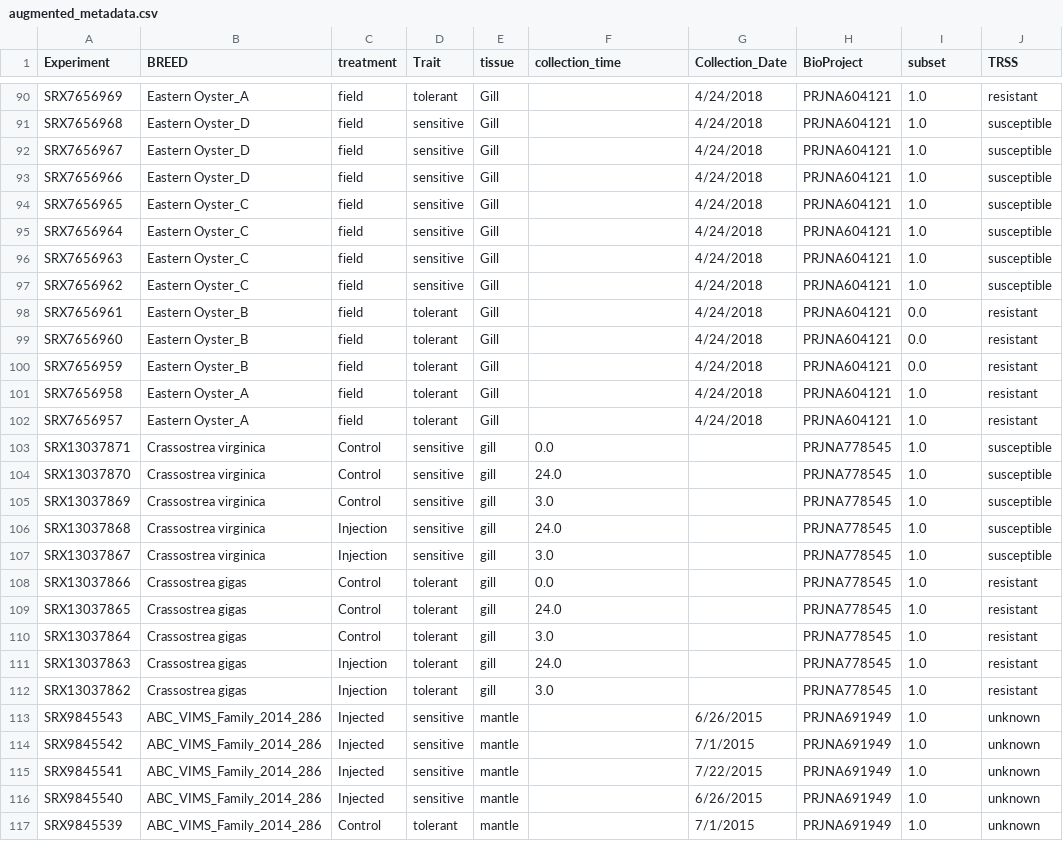
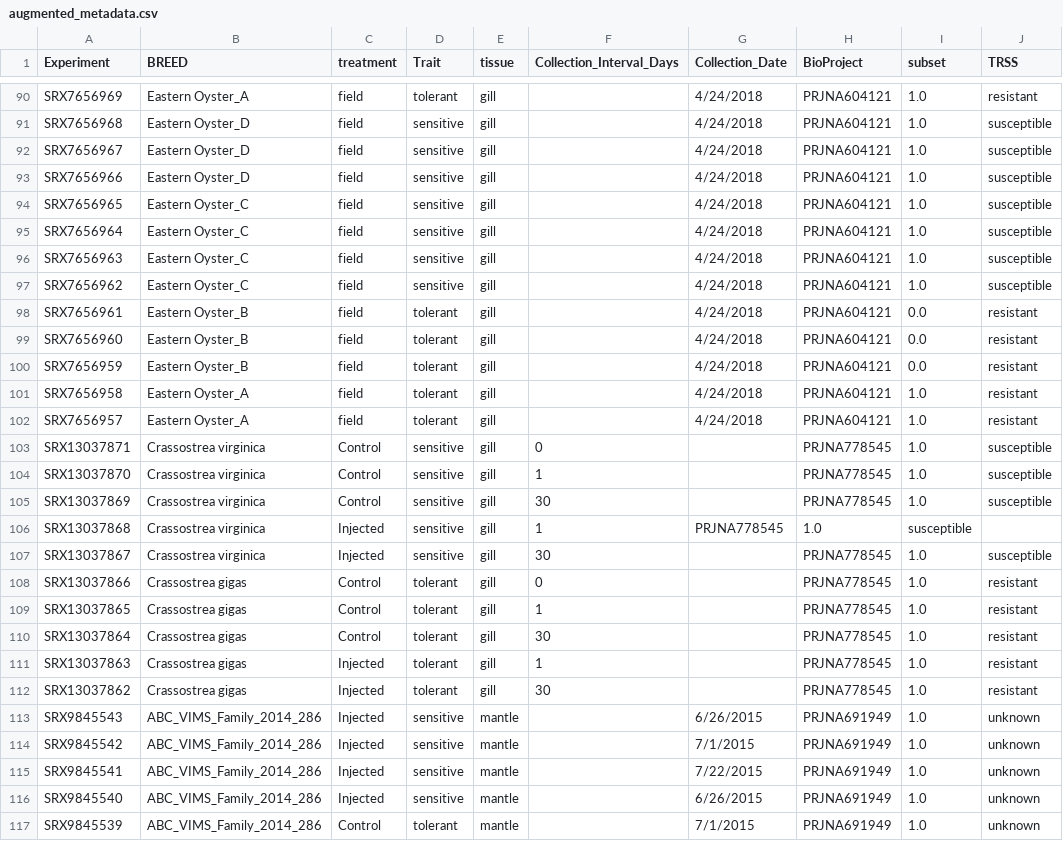
Before and after one commit to Resilience-Biomarkers-for-Aquaculture/Cvirg_Pmarinus_RNAseq, a CSV file: data/augmented_metadata.csv, drawn as a sheet; only a part is shown, gaps mark what is left out; the diff covers the shown part only; the diff names each change by its address in the sheet, - before the commit and + after, or states it on an @@ line.

Commit message:
In augmented_metadata, make value names more uniform, fix collection_time and rename its header

```diff
--- a/data/augmented_metadata.csv
+++ b/data/augmented_metadata.csv
-F1: collection_time
+F1: Collection_Interval_Days
-E90:E102 (tissue): Gill
+E90:E102 (tissue): gill
-F103 (Collection_Interval_Days): 0.0
+F103 (Collection_Interval_Days): 0
-F104 (Collection_Interval_Days): 24.0
+F104 (Collection_Interval_Days): 1
-F105 (Collection_Interval_Days): 3.0
+F105 (Collection_Interval_Days): 30
-C106:C107 (treatment): Injection
+C106:C107 (treatment): Injected
-F106 (Collection_Interval_Days): 24.0
+F106 (Collection_Interval_Days): 1
-G106 (Collection_Date): (empty)
+G106 (Collection_Date): PRJNA778545
-H106 (BioProject): PRJNA778545
+H106 (BioProject): 1.0
-I106 (subset): 1.0
+I106 (subset): susceptible
-J106 (TRSS): susceptible
+J106 (TRSS): (empty)
-F107 (Collection_Interval_Days): 3.0
+F107 (Collection_Interval_Days): 30
-F108 (Collection_Interval_Days): 0.0
+F108 (Collection_Interval_Days): 0
-F109 (Collection_Interval_Days): 24.0
+F109 (Collection_Interval_Days): 1
-F110 (Collection_Interval_Days): 3.0
+F110 (Collection_Interval_Days): 30
-C111:C112 (treatment): Injection
+C111:C112 (treatment): Injected
-F111 (Collection_Interval_Days): 24.0
+F111 (Collection_Interval_Days): 1
-F112 (Collection_Interval_Days): 3.0
+F112 (Collection_Interval_Days): 30
```
Also changed, not shown: 27 edited cells elsewhere in this file.
